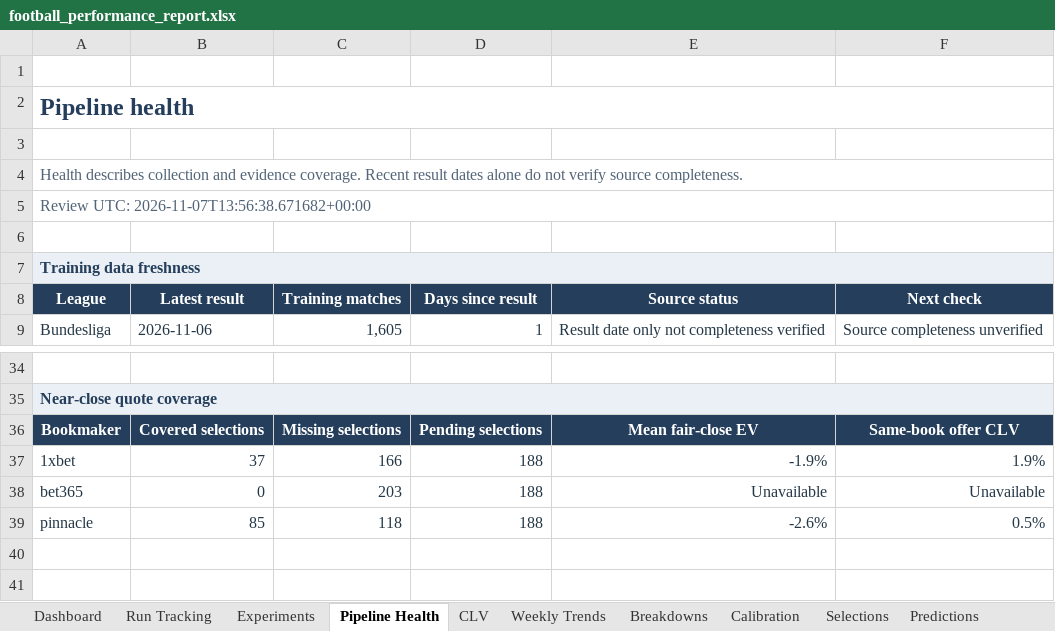
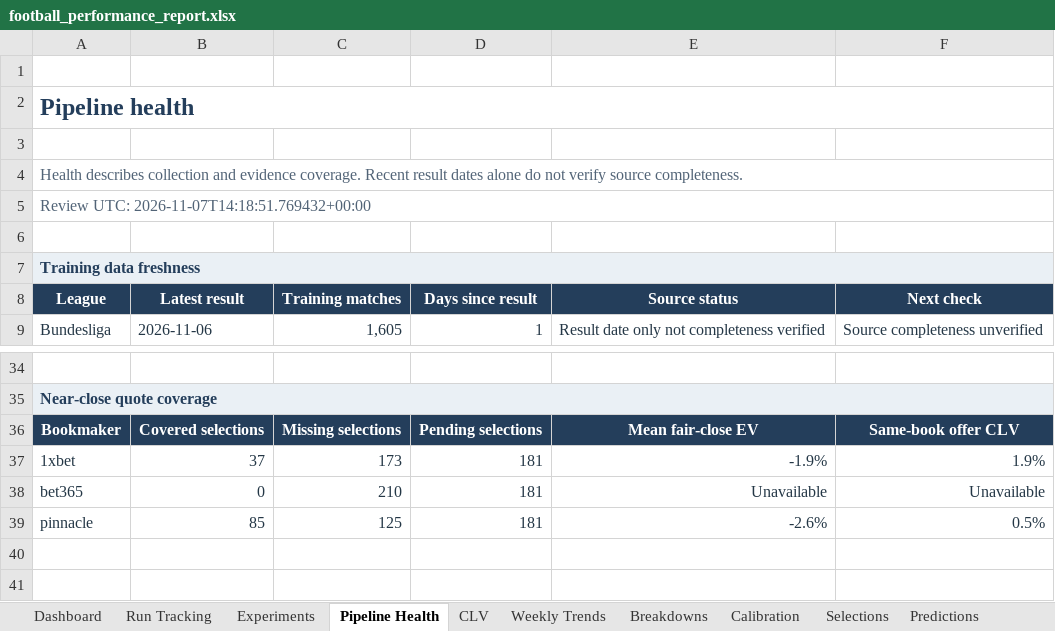
Before and after one commit to paulmaina/football-value-pipeline, an Excel workbook: football_output_v2/readable/football_performance_report.xlsx, sheet Pipeline Health, drawn as a sheet; only a part is shown, gaps mark what is left out; values as stored, in another font and other column widths than the file's, no borders; conditional formats not drawn; the diff names each change by its address in the sheet, - before the commit and + after, or states it on an @@ line.

```diff
--- a/football_output_v2/readable/football_performance_report.xlsx (sheet Pipeline Health)
+++ b/football_output_v2/readable/football_performance_report.xlsx (sheet Pipeline Health)
-A5 (League): Review UTC: 2026-11-07T13:56:38.671682+00:00
+A5 (League): Review UTC: 2026-11-07T14:18:51.769432+00:00
-C37 (Training matches): 166
+C37 (Training matches): 173
-D37:D39 (Days since result): 188
+D37:D39 (Days since result): 181
-C38 (Training matches): 203
+C38 (Training matches): 210
-C39 (Training matches): 118
+C39 (Training matches): 125
```
Also changed, not shown: sheet Dashboard, sheet CLV, 23 other files.
